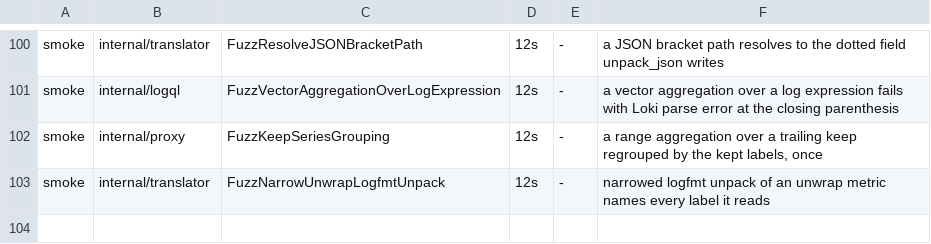
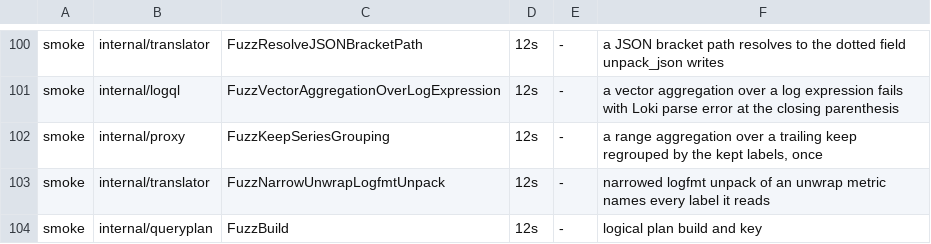
Before and after one commit to ReliablyObserve/loki-vl-proxy, a TSV file: scripts/ci/fuzz_smoke_targets.tsv, drawn as a sheet; only a part is shown, gaps mark what is left out; the diff names each change by its address in the sheet, - before the commit and + after, or states it on an @@ line.

Commit message:
feat(queryplan): logical plan nodes built from the LogQL AST, with a canonical key

```diff
--- a/scripts/ci/fuzz_smoke_targets.tsv
+++ b/scripts/ci/fuzz_smoke_targets.tsv
+row 104: smoke | internal/queryplan | FuzzBuild | 12s | - | logical plan build and key
```
Also changed, not shown: 8 other files.
